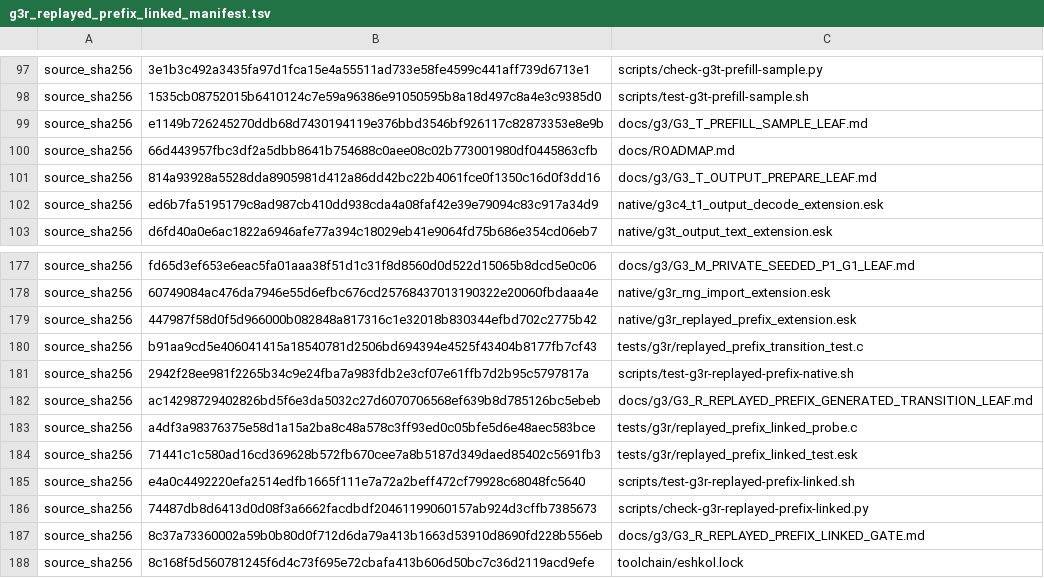
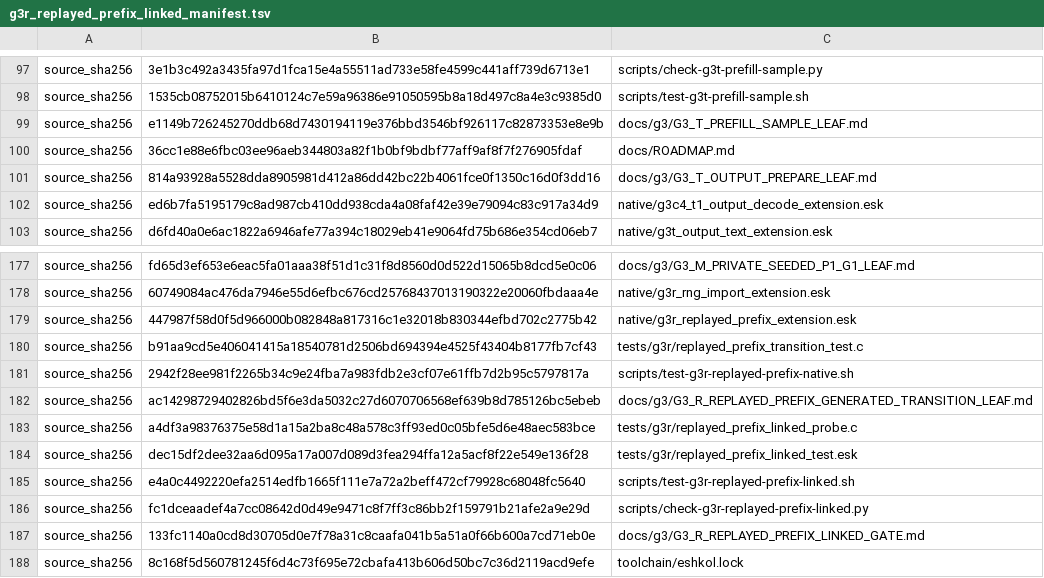
Before and after one commit to Gabriel-Kahen/eshkol-transformer, a TSV file: native/g3r_replayed_prefix_linked_manifest.tsv, drawn as a sheet; only a part is shown, gaps mark what is left out.

Commit message:
Fix G3-R linked fixture text-result load

```diff
--- a/native/g3r_replayed_prefix_linked_manifest.tsv
+++ b/native/g3r_replayed_prefix_linked_manifest.tsv
@@ -99,3 +99,3 @@ source_sha256	1535cb08752015b6410124c7e59a96386e91050595b8a18d497c8a4e3c9385d0	s
 source_sha256	e1149b726245270ddb68d7430194119e376bbd3546bf926117c82873353e8e9b	docs/g3/G3_T_PREFILL_SAMPLE_LEAF.md
-source_sha256	66d443957fbc3df2a5dbb8641b754688c0aee08c02b773001980df0445863cfb	docs/ROADMAP.md
+source_sha256	36cc1e88e6fbc03ee96aeb344803a82f1b0bf9bdbf77aff9af8f7f276905fdaf	docs/ROADMAP.md
 source_sha256	814a93928a5528dda8905981d412a86dd42bc22b4061fce0f1350c16d0f3dd16	docs/g3/G3_T_OUTPUT_PREPARE_LEAF.md
@@ -183,6 +183,6 @@ source_sha256	ac14298729402826bd5f6e3da5032c27d6070706568ef639b8d785126bc5ebeb	d
 source_sha256	a4df3a98376375e58d1a15a2ba8c48a578c3ff93ed0c05bfe5d6e48aec583bce	tests/g3r/replayed_prefix_linked_probe.c
-source_sha256	71441c1c580ad16cd369628b572fb670cee7a8b5187d349daed85402c5691fb3	tests/g3r/replayed_prefix_linked_test.esk
+source_sha256	dec15df2dee32aa6d095a17a007d089d3fea294ffa12a5acf8f22e549e136f28	tests/g3r/replayed_prefix_linked_test.esk
 source_sha256	e4a0c4492220efa2514edfb1665f111e7a72a2beff472cf79928c68048fc5640	scripts/test-g3r-replayed-prefix-linked.sh
-source_sha256	74487db8d6413d0d08f3a6662facdbdf20461199060157ab924d3cffb7385673	scripts/check-g3r-replayed-prefix-linked.py
-source_sha256	8c37a73360002a59b0b80d0f712d6da79a413b1663d53910d8690fd228b556eb	docs/g3/G3_R_REPLAYED_PREFIX_LINKED_GATE.md
+source_sha256	fc1dceaadef4a7cc08642d0d49e9471c8f7ff3c86bb2f159791b21afe2a9e29d	scripts/check-g3r-replayed-prefix-linked.py
+source_sha256	133fc1140a0cd8d30705d0e7f78a31c8caafa041b5a51a0f66b600a7cd71eb0e	docs/g3/G3_R_REPLAYED_PREFIX_LINKED_GATE.md
 source_sha256	8c168f5d560781245f6d4c73f695e72cbafa413b606d50bc7c36d2119acd9efe	toolchain/eshkol.lock
```
Also changed, not shown: 4 other files.
